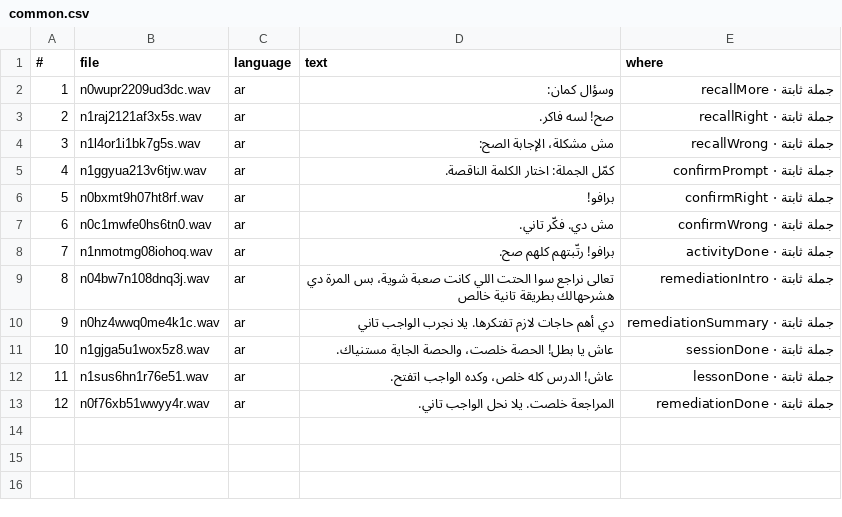
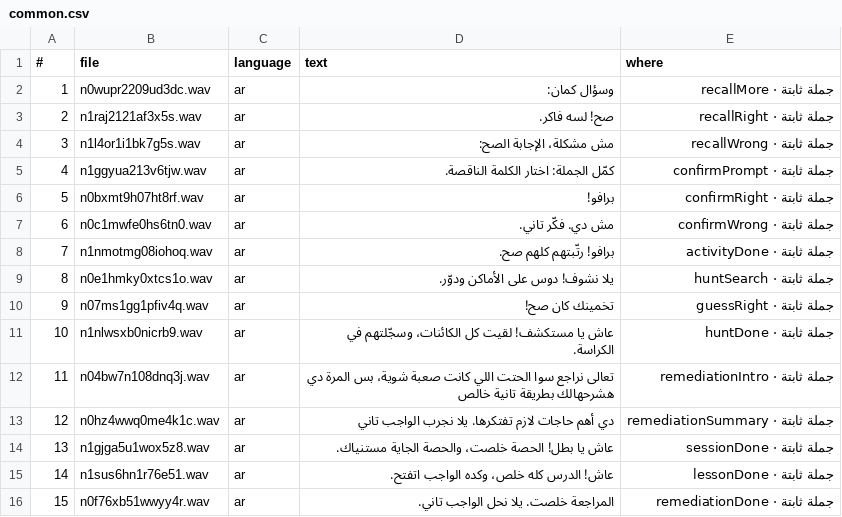
Before and after one commit to minigenius2/AHMED2, a CSV file: recording/common.csv, drawn as a sheet; addresses are those after the commit; the diff names each change by its address in the sheet, - before the commit and + after, or states it on an @@ line.

```diff
--- a/recording/common.csv
+++ b/recording/common.csv
+row 9: 8 | n0e1hmky0xtcs1o.wav | ar | يلا نشوف! دوس على الأماكن ودوّر. | جملة ثابتة · huntSearch
+row 10: 9 | n07ms1gg1pfiv4q.wav | ar | تخمينك كان صح! | جملة ثابتة · guessRight
+row 11: 10 | n1nlwsxb0nicrb9.wav | ar | عاش يا مستكشف! لقيت كل الكائنات، وسجّلتهم في الكراسة. | جملة ثابتة · huntDone
@@ column A (#) renumbered from row 12 down @@
```
Also changed, not shown: recording/ch1-l1.csv, 50 other files.
